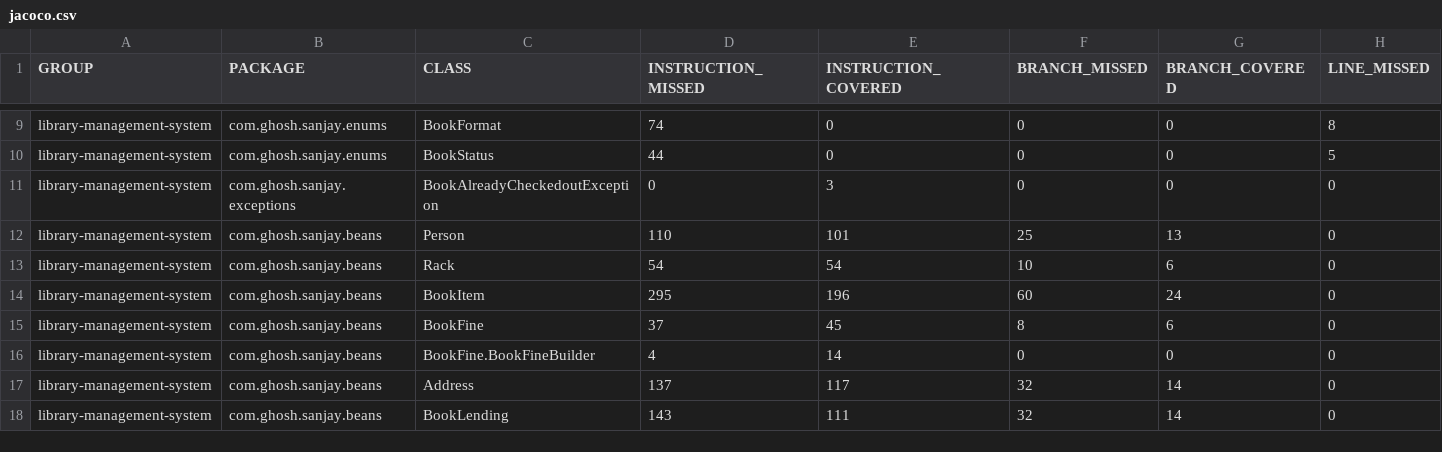
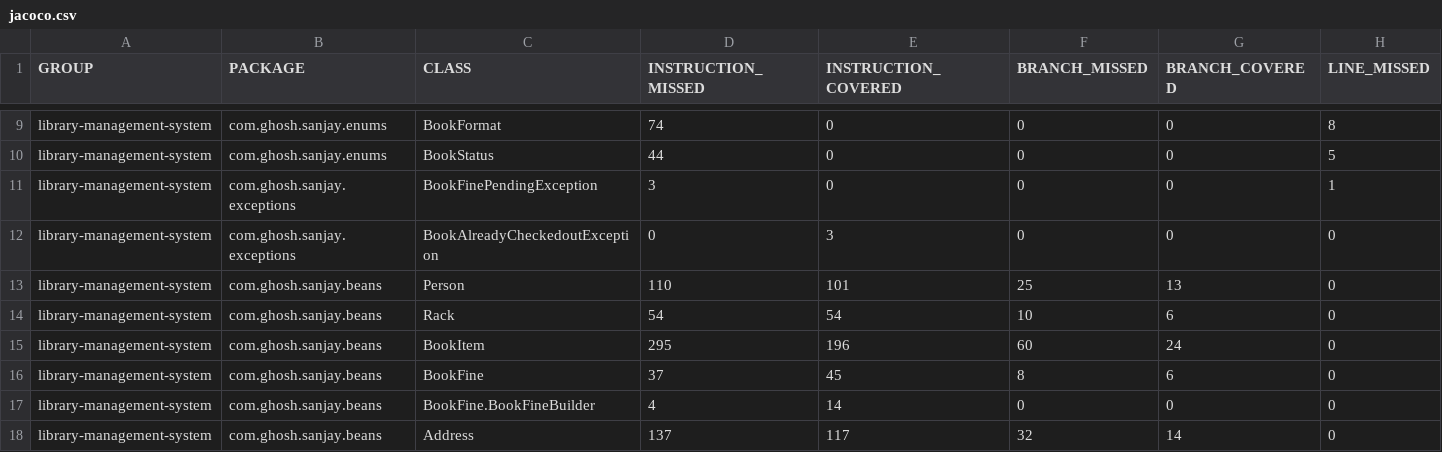
Before and after one commit to codeWriter9/library-management-system, a CSV file: code-coverage/jacoco.csv, drawn as a sheet; only a part is shown, gaps mark what is left out; the shorter side is filled out with more unchanged rows; rows hold the shown columns only; the diff names each change by its address in the sheet, - before the commit and + after, or states it on an @@ line.

Commit message:
Add - Book Fine exception

```diff
--- a/code-coverage/jacoco.csv
+++ b/code-coverage/jacoco.csv
+row 11: library-management-system | com.ghosh.sanjay.exceptions | BookFinePendingException | 3 | 0 | 0 | 0 | 1
```
Also changed, not shown: 3 other files.
